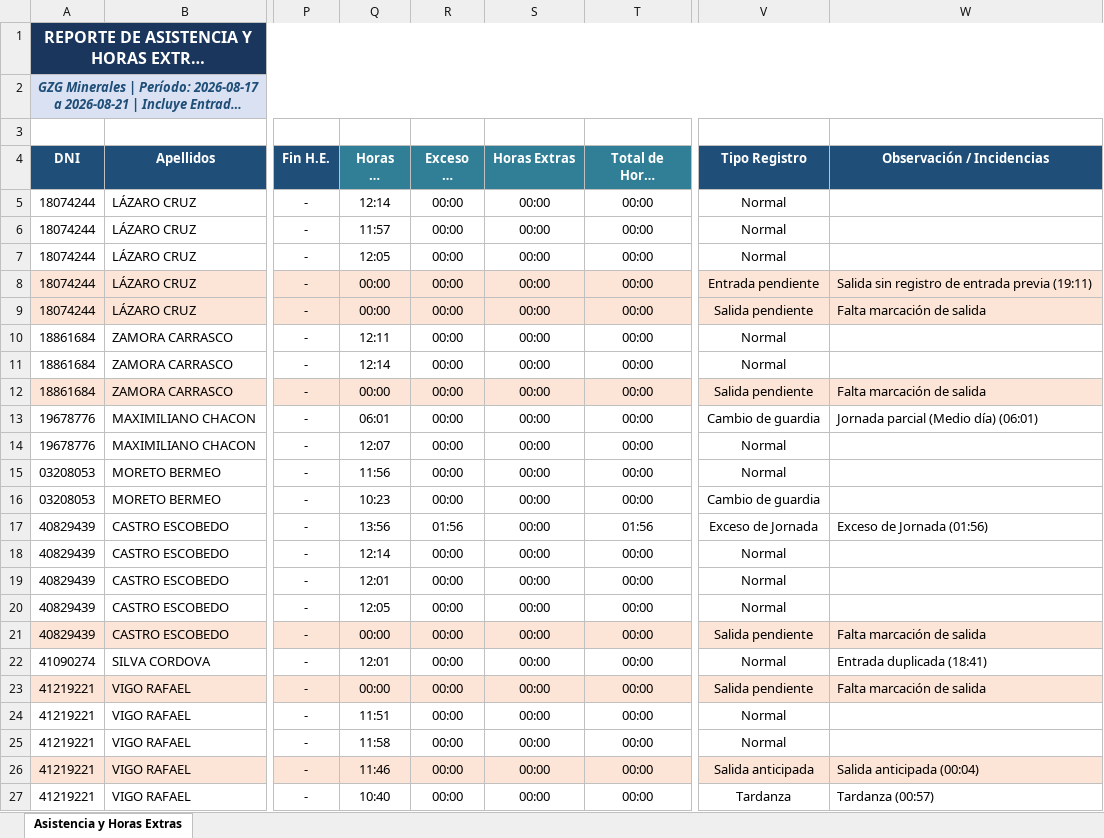
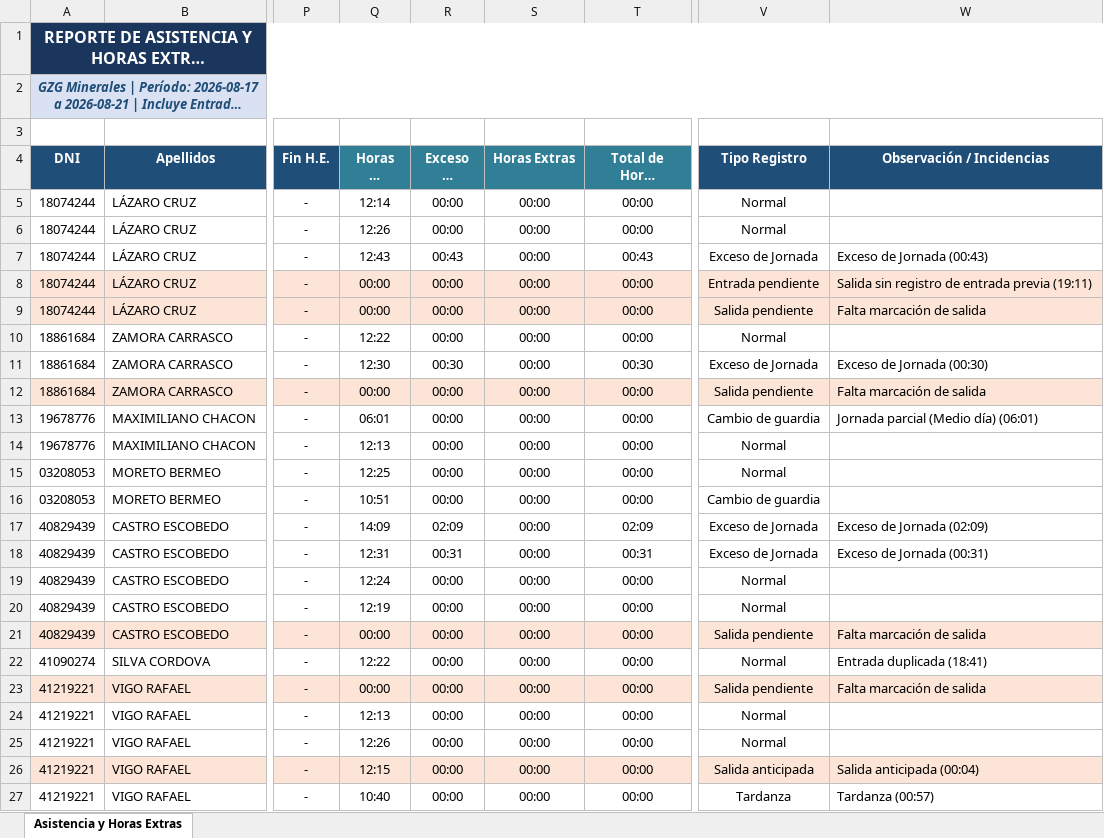
Before and after one commit to gzg2026-hub/Sistema_Asistencia_GZG, an Excel workbook: Reporte_Asistencia_GZG_2026-08-17_al_2026-08-21.xlsx, sheet Asistencia y Horas Extras, drawn as a sheet; only a part is shown, gaps mark what is left out; long unchanged cells end in …; values as stored, in another font and other column widths than the file's, no borders; the diff covers the shown part only; the diff names each change by its address in the sheet, - before the commit and + after, or states it on an @@ line.

Commit message:
fix: Calculate worked hours and excess shift using real entry swipe timestamp instead of artificial snapping to 07:00/19:00

```diff
--- a/Reporte_Asistencia_GZG_2026-08-17_al_2026-08-21.xlsx (sheet Asistencia y Horas Extras)
+++ b/Reporte_Asistencia_GZG_2026-08-17_al_2026-08-21.xlsx (sheet Asistencia y Horas Extras)
-Q6 (Horas de Turno): 11:57
+Q6 (Horas de Turno): 12:26
-Q7 (Horas de Turno): 12:05
+Q7 (Horas de Turno): 12:43
-R7 (Exceso de Turno): 00:00
+R7 (Exceso de Turno): 00:43
-T7 (Total de Horas Adicionales): 00:00
+T7 (Total de Horas Adicionales): 00:43
-V7 (Tipo Registro): Normal
+V7 (Tipo Registro): Exceso de Jornada
-W7 (Observación / Incidencias): (empty)
+W7 (Observación / Incidencias): Exceso de Jornada (00:43)
-Q10 (Horas de Turno): 12:11
+Q10 (Horas de Turno): 12:22
-Q11 (Horas de Turno): 12:14
+Q11 (Horas de Turno): 12:30
-R11 (Exceso de Turno): 00:00
+R11 (Exceso de Turno): 00:30
-T11 (Total de Horas Adicionales): 00:00
+T11 (Total de Horas Adicionales): 00:30
-V11 (Tipo Registro): Normal
+V11 (Tipo Registro): Exceso de Jornada
-W11 (Observación / Incidencias): (empty)
+W11 (Observación / Incidencias): Exceso de Jornada (00:30)
-Q14 (Horas de Turno): 12:07
+Q14 (Horas de Turno): 12:13
-Q15 (Horas de Turno): 11:56
+Q15 (Horas de Turno): 12:25
-Q16 (Horas de Turno): 10:23
+Q16 (Horas de Turno): 10:51
-Q17 (Horas de Turno): 13:56
+Q17 (Horas de Turno): 14:09
-R17 (Exceso de Turno): 01:56
+R17 (Exceso de Turno): 02:09
-T17 (Total de Horas Adicionales): 01:56
+T17 (Total de Horas Adicionales): 02:09
-W17 (Observación / Incidencias): Exceso de Jornada (01:56)
+W17 (Observación / Incidencias): Exceso de Jornada (02:09)
-Q18 (Horas de Turno): 12:14
+Q18 (Horas de Turno): 12:31
-R18 (Exceso de Turno): 00:00
+R18 (Exceso de Turno): 00:31
-T18 (Total de Horas Adicionales): 00:00
+T18 (Total de Horas Adicionales): 00:31
-V18 (Tipo Registro): Normal
+V18 (Tipo Registro): Exceso de Jornada
-W18 (Observación / Incidencias): (empty)
+W18 (Observación / Incidencias): Exceso de Jornada (00:31)
-Q19 (Horas de Turno): 12:01
+Q19 (Horas de Turno): 12:24
-Q20 (Horas de Turno): 12:05
+Q20 (Horas de Turno): 12:19
-Q22 (Horas de Turno): 12:01
+Q22 (Horas de Turno): 12:22
-Q24 (Horas de Turno): 11:51
+Q24 (Horas de Turno): 12:13
-Q25 (Horas de Turno): 11:58
+Q25 (Horas de Turno): 12:26
-Q26 (Horas de Turno): 11:46
+Q26 (Horas de Turno): 12:15
```
Also changed, not shown: 179 edited cells elsewhere in this sheet, 10 other files.
